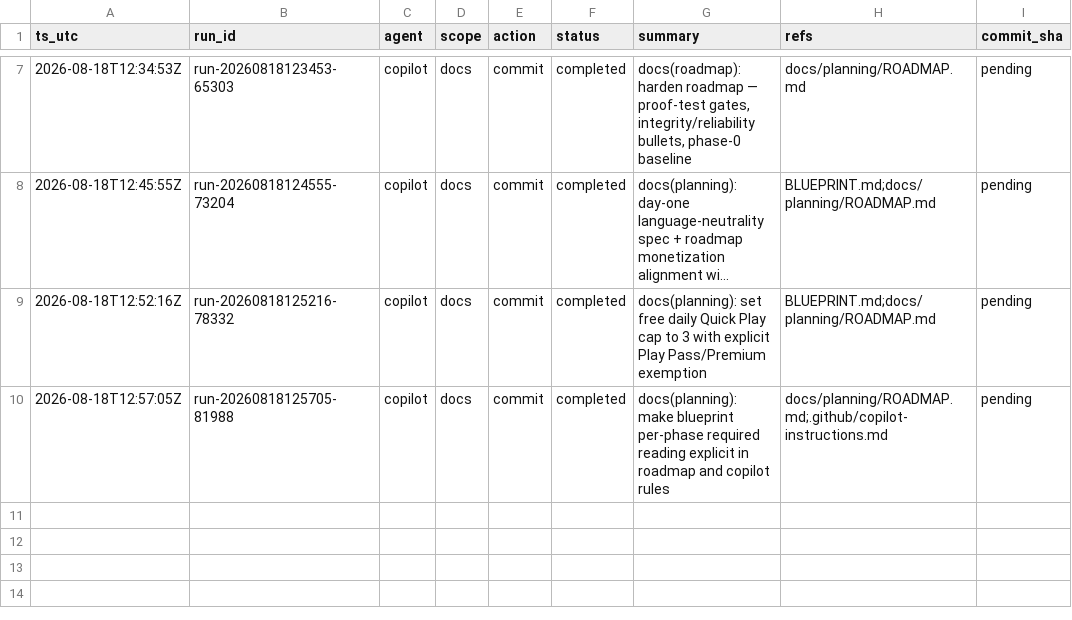
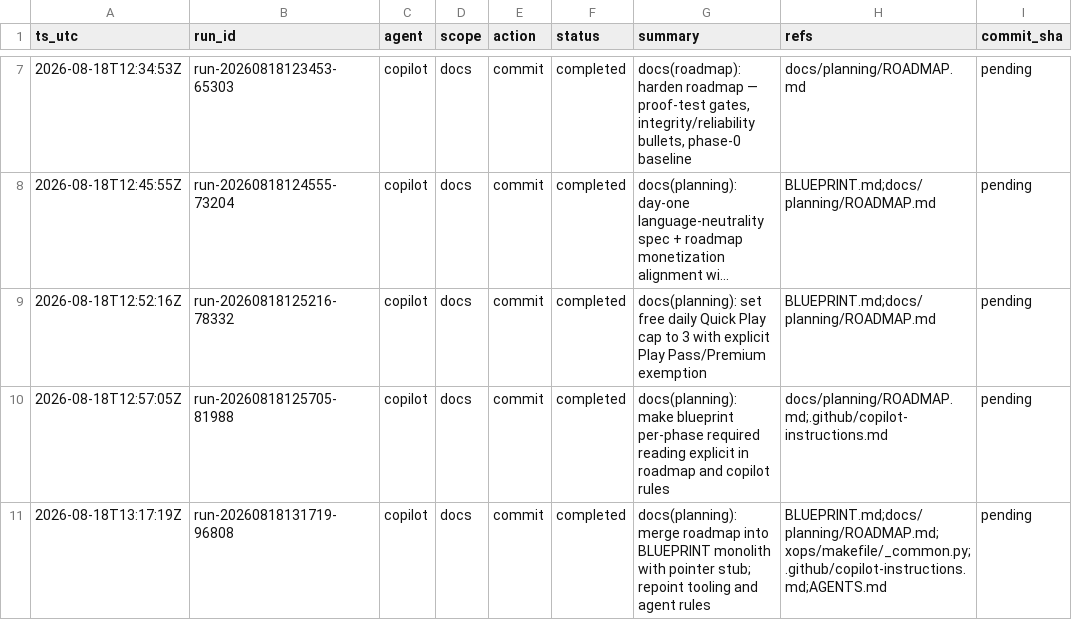
Before and after one commit to metaphy6/knowoff, a CSV file: docs/tracking/tracking.csv, drawn as a sheet; only a part is shown, gaps mark what is left out; long unchanged cells end in ….

Commit message:
docs(planning): merge roadmap into BLUEPRINT monolith with pointer stub; repoint tooling and agent rules
Refs:
  - BLUEPRINT.md
  - docs/planning/ROADMAP.md
  - xops/makefile/_common.py
  - .github/copilot-instructions.md
  - AGENTS.md

[run-20260818131719-96808]

```diff
--- a/docs/tracking/tracking.csv
+++ b/docs/tracking/tracking.csv
@@ -10 +10,2 @@ ts_utc,run_id,agent,scope,action,status,summary,refs,commit_sha
 2026-08-18T12:57:05Z,run-20260818125705-81988,copilot,docs,commit,completed,docs(planning): make blueprint per-phase required reading explicit in roadmap and copilot rules,docs/planning/ROADMAP.md;.github/copilot-instructions.md,pending
+2026-08-18T13:17:19Z,run-20260818131719-96808,copilot,docs,commit,completed,docs(planning): merge roadmap into BLUEPRINT monolith with pointer stub; repoint tooling and agent rules,BLUEPRINT.md;docs/planning/ROADMAP.md;xops/makefile/_common.py;.github/copilot-instructions.md;AGENTS.md,pending
```
Also changed, not shown: 17 other files.
